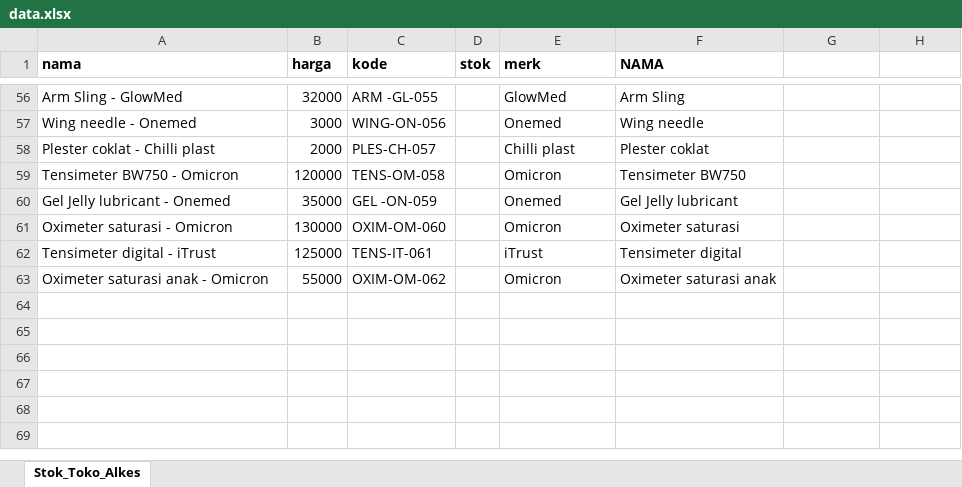
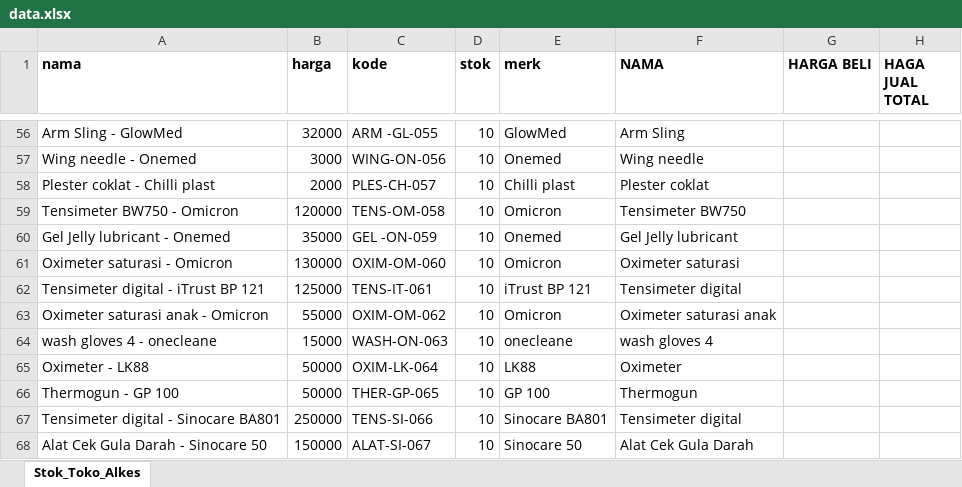
Before and after one commit to mkhoirulzed-svg/Kasir, an Excel workbook: data.xlsx, sheet Stok_Toko_Alkes, drawn as a sheet; only a part is shown, gaps mark what is left out; values as stored, in another font and other column widths than the file's, no borders; charts and pictures not drawn; the diff covers the shown part only; the diff names each change by its address in the sheet, - before the commit and + after, or states it on an @@ line.

```diff
--- a/data.xlsx (sheet Stok_Toko_Alkes)
+++ b/data.xlsx (sheet Stok_Toko_Alkes)
-G1: (empty)
+G1: HARGA BELI
-H1: (empty)
+H1: HAGA JUAL TOTAL
-D56:D63 (stok): (empty)
+D56:D63 (stok): 10
-A62 (nama): Tensimeter digital - iTrust
+A62 (nama): Tensimeter digital - iTrust BP 121
-E62 (merk): iTrust
+E62 (merk): iTrust BP 121
+row 64: wash gloves 4 - onecleane | 15000 | WASH-ON-063 | 10 | onecleane | wash gloves 4
+row 65: Oximeter - LK88 | 50000 | OXIM-LK-064 | 10 | LK88 | Oximeter
+row 66: Thermogun - GP 100 | 50000 | THER-GP-065 | 10 | GP 100 | Thermogun
+row 67: Tensimeter digital - Sinocare BA801 | 250000 | TENS-SI-066 | 10 | Sinocare BA801 | Tensimeter digital
+row 68: Alat Cek Gula Darah - Sinocare 50 | 150000 | ALAT-SI-067 | 10 | Sinocare 50 | Alat Cek Gula Darah
```
Also changed, not shown: 54 edited cells elsewhere in this sheet.
